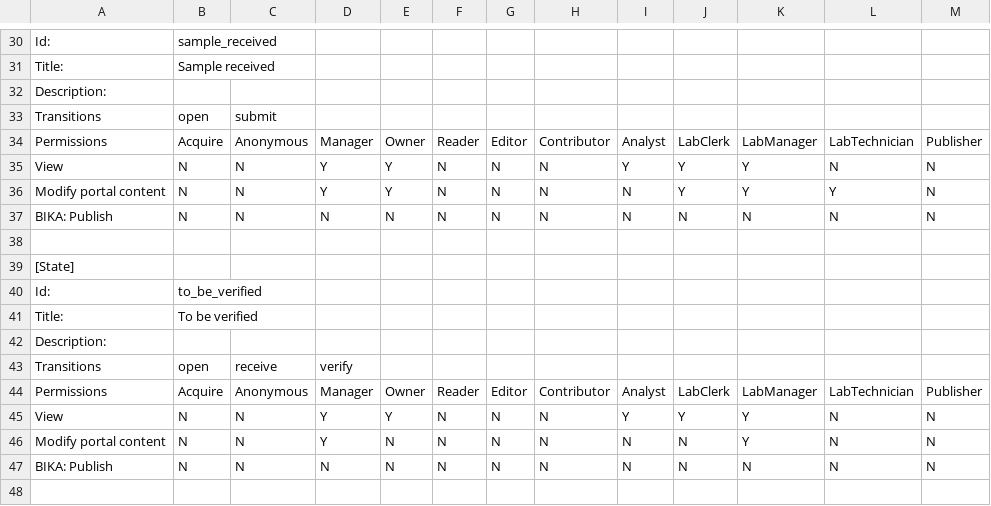
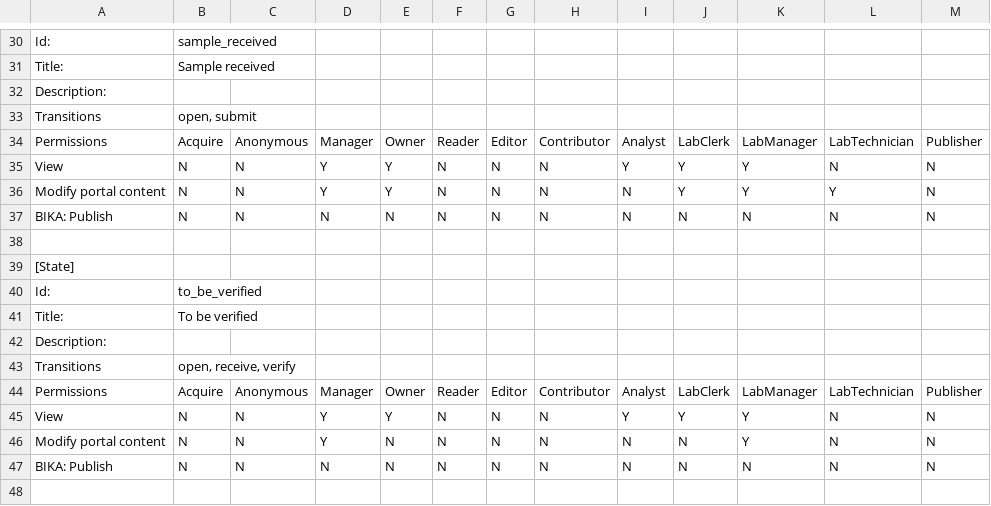
Before and after one commit to senaite/senaite.core, a CSV file: bika/lims/profiles/default/workflow_csv/bika_batch_workflow.csv, drawn as a sheet; only a part is shown, gaps mark what is left out.

```diff
--- a/bika/lims/profiles/default/workflow_csv/bika_batch_workflow.csv
+++ b/bika/lims/profiles/default/workflow_csv/bika_batch_workflow.csv
@@ -32,3 +32,3 @@ Title:,Sample received,,,,,,,,,,,
 Description:,,,,,,,,,,,,
-Transitions,open, submit,,,,,,,,,,
+Transitions,"open, submit",,,,,,,,,,
 Permissions,Acquire,Anonymous,Manager,Owner,Reader,Editor,Contributor,Analyst,LabClerk,LabManager,LabTechnician,Publisher
@@ -42,3 +42,3 @@ Title:,To be verified,,,,,,,,,,,
 Description:,,,,,,,,,,,,
-Transitions,open, receive, verify,,,,,,,,,
+Transitions,"open, receive, verify",,,,,,,,,
 Permissions,Acquire,Anonymous,Manager,Owner,Reader,Editor,Contributor,Analyst,LabClerk,LabManager,LabTechnician,Publisher
```
Also changed, not shown: bika/lims/profiles/default/workflow_csv/bika_analysis_workflow.csv, bika/lims/profiles/default/workflow_csv/bika_ar_workflow.csv, 6 other files.
